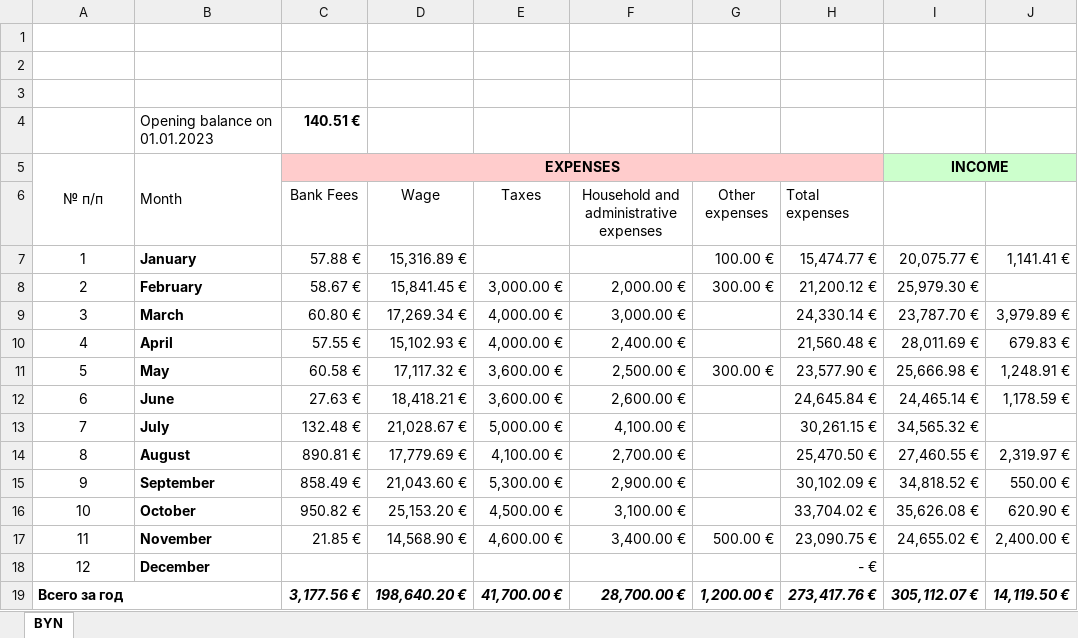
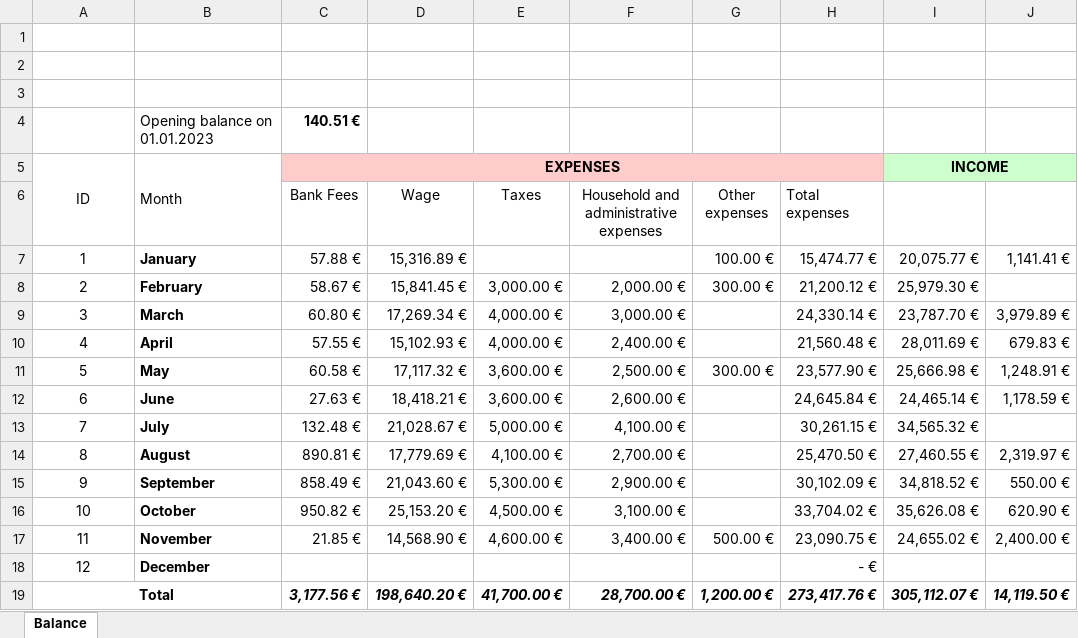
Before and after one commit to Scomponents/scell-demo, an Excel workbook: app/src/main/resources/presets/Example1.xlsx, sheet Balance, drawn as a sheet; only a part is shown; values as stored, in another font and other column widths than the file's, no borders; the diff names each change by its address in the sheet, - before the commit and + after, or states it on an @@ line.

```diff
--- a/app/src/main/resources/presets/Example1.xlsx (sheet Balance)
+++ b/app/src/main/resources/presets/Example1.xlsx (sheet Balance)
-sheet tab: BYN
+sheet tab: Balance
-A5: № п/п
+A5: ID
-A19: Всего за год
+A19: Total
-A19 alignment: left
+A19 alignment: center
```
Also changed, not shown: 9 other files.
